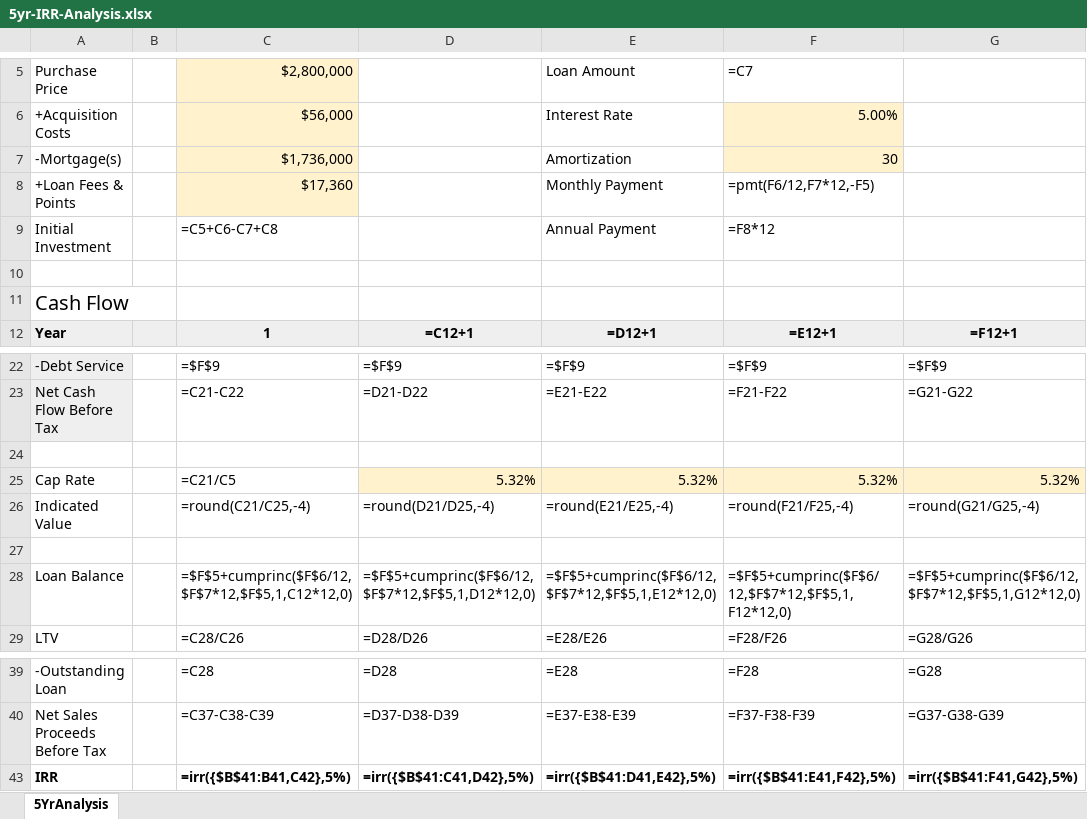
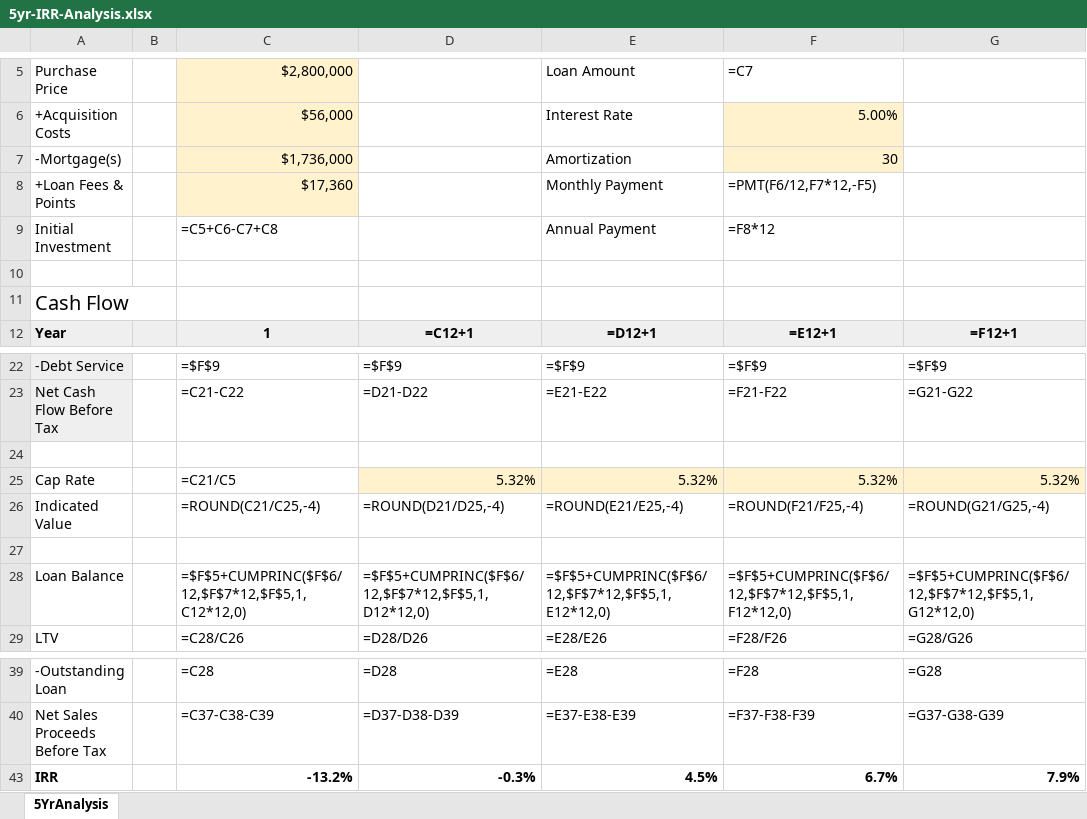
Before and after one commit to nschoch/nschoch.github.io, an Excel workbook: assets/worksheets/5yr-IRR-Analysis.xlsx, sheet 5YrAnalysis, drawn as a sheet; only a part is shown, gaps mark what is left out; values as stored, in another font and other column widths than the file's, no borders; formulas are shown in place of their values; charts and pictures not drawn; the diff names each change by its address in the sheet, - before the commit and + after, or states it on an @@ line.

Commit message:
Fix excel worksheet

```diff
--- a/assets/worksheets/5yr-IRR-Analysis.xlsx (sheet 5YrAnalysis)
+++ b/assets/worksheets/5yr-IRR-Analysis.xlsx (sheet 5YrAnalysis)
-F8 (=C7): =pmt(F6/12,F7*12,-F5)
+F8 (=C7): =PMT(F6/12,F7*12,-F5)
-C26 ($2,800,000): =round(C21/C25,-4)
+C26 ($2,800,000): =ROUND(C21/C25,-4)
-D26: =round(D21/D25,-4)
+D26: =ROUND(D21/D25,-4)
-E26 (Loan Amount): =round(E21/E25,-4)
+E26 (Loan Amount): =ROUND(E21/E25,-4)
-F26 (=C7): =round(F21/F25,-4)
+F26 (=C7): =ROUND(F21/F25,-4)
-G26: =round(G21/G25,-4)
+G26: =ROUND(G21/G25,-4)
-C28 ($2,800,000): =$F$5+cumprinc($F$6/12,$F$7*12,$F$5,1,C12*12,0)
+C28 ($2,800,000): =$F$5+CUMPRINC($F$6/12,$F$7*12,$F$5,1,C12*12,0)
-D28: =$F$5+cumprinc($F$6/12,$F$7*12,$F$5,1,D12*12,0)
+D28: =$F$5+CUMPRINC($F$6/12,$F$7*12,$F$5,1,D12*12,0)
-E28 (Loan Amount): =$F$5+cumprinc($F$6/12,$F$7*12,$F$5,1,E12*12,0)
+E28 (Loan Amount): =$F$5+CUMPRINC($F$6/12,$F$7*12,$F$5,1,E12*12,0)
-F28 (=C7): =$F$5+cumprinc($F$6/12,$F$7*12,$F$5,1,F12*12,0)
+F28 (=C7): =$F$5+CUMPRINC($F$6/12,$F$7*12,$F$5,1,F12*12,0)
-G28: =$F$5+cumprinc($F$6/12,$F$7*12,$F$5,1,G12*12,0)
+G28: =$F$5+CUMPRINC($F$6/12,$F$7*12,$F$5,1,G12*12,0)
-C43 ($2,800,000): =irr({$B$41:B41,C42},5%)
+C43 ($2,800,000): -13.2%
-D43: =irr({$B$41:C41,D42},5%)
+D43: -0.3%
-E43 (Loan Amount): =irr({$B$41:D41,E42},5%)
+E43 (Loan Amount): 4.5%
-F43 (=C7): =irr({$B$41:E41,F42},5%)
+F43 (=C7): 6.7%
-G43: =irr({$B$41:F41,G42},5%)
+G43: 7.9%
```
Also changed, not shown: charts or pictures.
